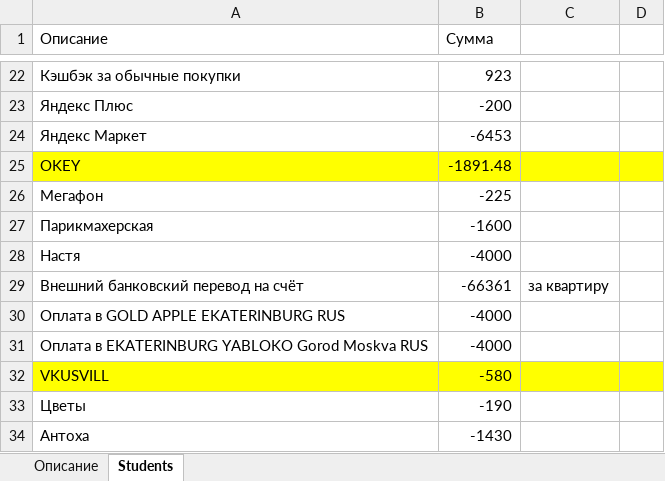
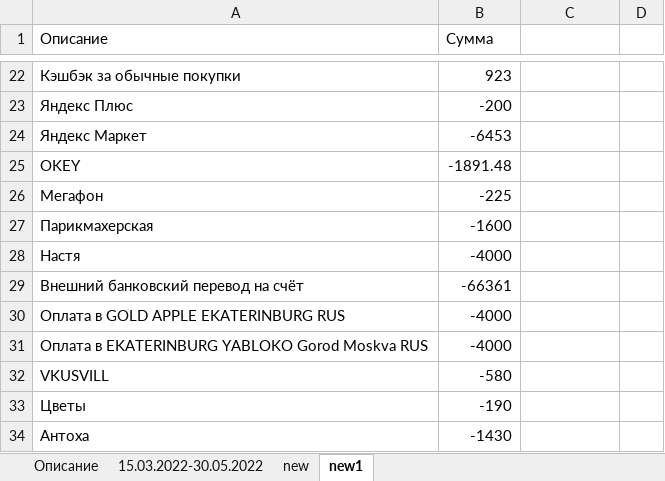
Before and after one commit to AleksisSanhes/tink_account, an Excel workbook: excel.xlsx, sheet new1, drawn as a sheet; only a part is shown, gaps mark what is left out; values as stored, in another font and other column widths than the file's, no borders; the diff covers the shown part only; the diff names each change by its address in the sheet, - before the commit and + after, or states it on an @@ line.

```diff
--- a/excel.xlsx (sheet new1)
+++ b/excel.xlsx (sheet new1)
-sheet tab: Students
+sheet tab: new1
+sheet tab: 15.03.2022-30.05.2022
+sheet tab: new
-A25:D25 fill: #FFFF00
+A25:D25 fill: none
-C29: за квартиру
+C29: (empty)
-A32:D32 fill: #FFFF00
+A32:D32 fill: none
```
Also changed, not shown: 1 edited cell and cell formats elsewhere in this sheet, 2 other files.
